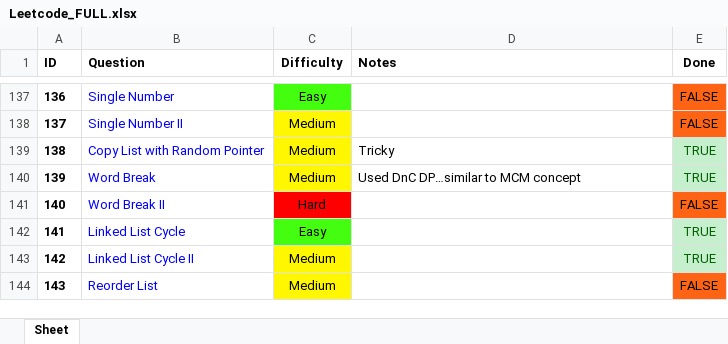
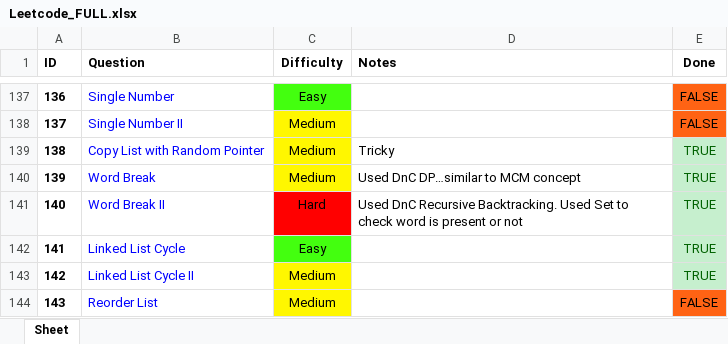
Before and after one commit to RohanTrix/Competitive-Practice, an Excel workbook: DOCS/Leetcode_FULL.xlsx, sheet Sheet, drawn as a sheet; only a part is shown, gaps mark what is left out; values as stored, in another font and other column widths than the file's, no borders; the diff names each change by its address in the sheet, - before the commit and + after, or states it on an @@ line.

```diff
--- a/DOCS/Leetcode_FULL.xlsx (sheet Sheet)
+++ b/DOCS/Leetcode_FULL.xlsx (sheet Sheet)
-D141 (Notes): (empty)
+D141 (Notes): Used DnC Recursive Backtracking. Used Set to check word is present or not
-E141 (Done): FALSE
+E141 (Done): TRUE
@@ E141 fill: #FF6314 → #C6EFCE, text colour: black → #006100 @@
```
Also changed, not shown: 2 other files.
